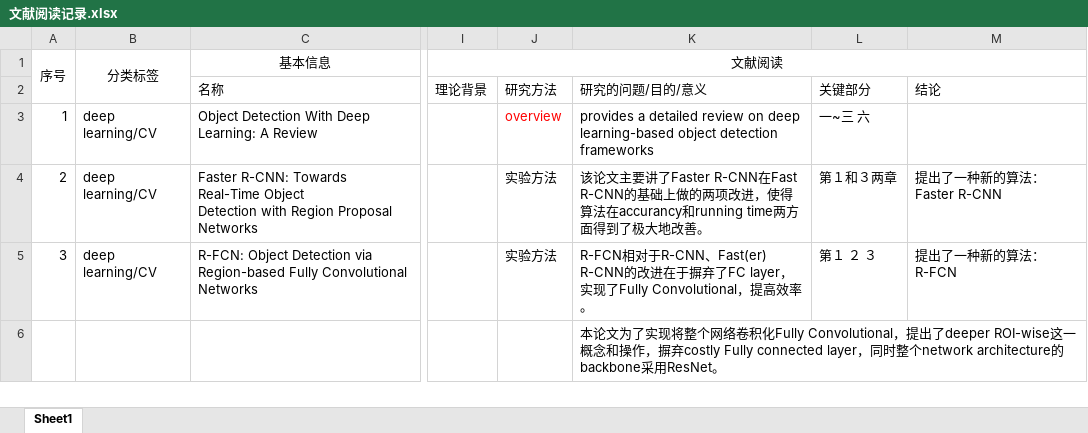
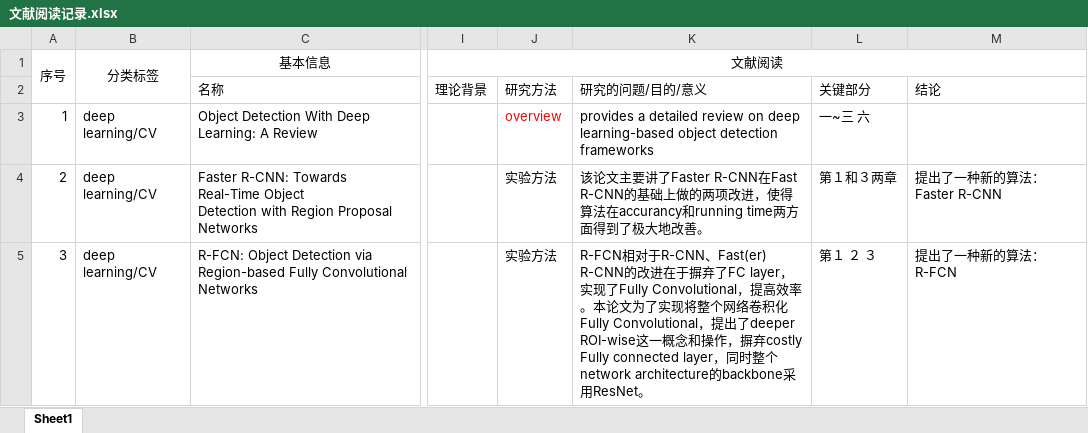
Before and after one commit to GaoZiqiang/literatureReading, an Excel workbook: 文献阅读记录.xlsx, sheet Sheet1, drawn as a sheet; only a part is shown, gaps mark what is left out; values as stored, in another font and other column widths than the file's, no borders; removed rows and columns are numbered as before the commit, all else as after; rows hold the shown columns only; the diff covers the shown part only; the diff names each change by its address in the sheet, - before the commit and + after, or states it on an @@ line.

Commit message:
更新

```diff
--- a/文献阅读记录.xlsx (sheet Sheet1)
+++ b/文献阅读记录.xlsx (sheet Sheet1)
-K5: …高效率。
+K5: …高效率。本论文为了实现将整个网络卷积化Fully Convolutional，提出了deeper ROI-wise这一概念和操作，摒弃costly Fully connected layer，同时整个network architecture的backbone采用ResNet。
-row 6:  |  |  |  |  | 本论文为了实现将整个网络卷积化Fully Convolutional，提出了deeper ROI-wise这一概念和操作，摒弃costly Fully connected layer，同时整个network architecture的backbone采用ResNet。
```
Also changed, not shown: 3 added rows elsewhere in this sheet.
